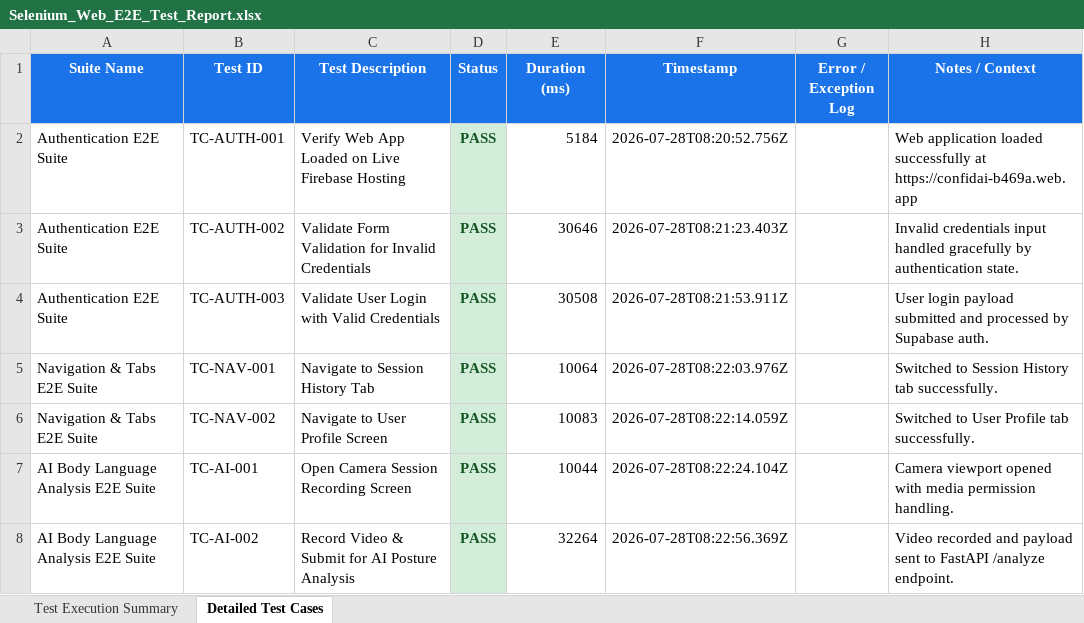
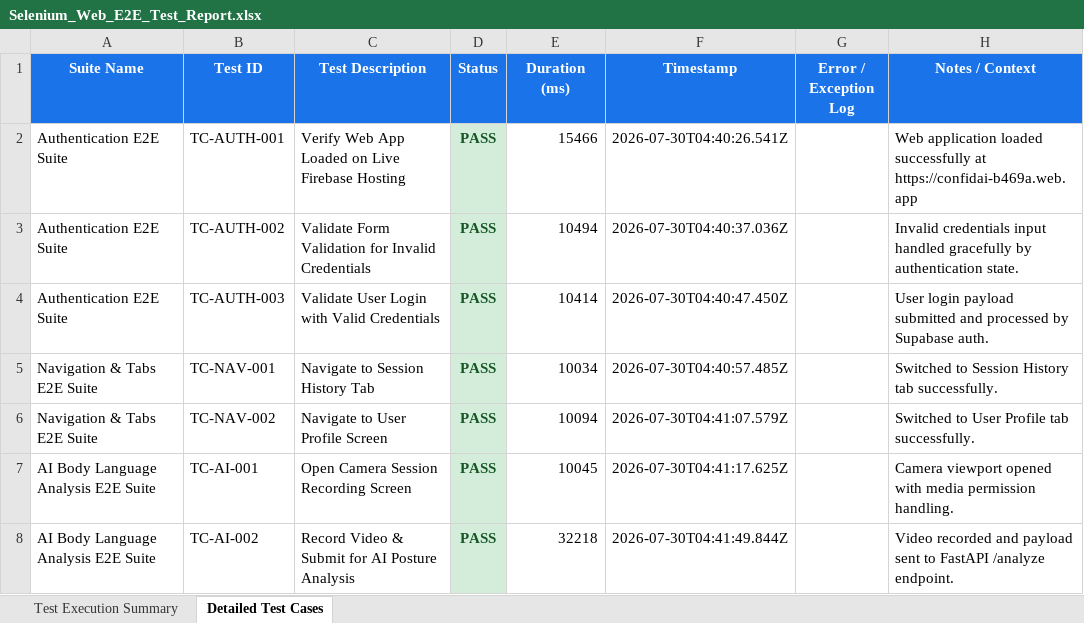
Before and after one commit to Mohitha1406/body-language-app, an Excel workbook: testing/reports/Selenium_Web_E2E_Test_Report.xlsx, sheet Detailed Test Cases, drawn as a sheet; values as stored, in another font and other column widths than the file's, no borders; the diff names each change by its address in the sheet, - before the commit and + after, or states it on an @@ line.

Commit message:
Add Selenium web E2E test suite and Excel report

```diff
--- a/testing/reports/Selenium_Web_E2E_Test_Report.xlsx (sheet Detailed Test Cases)
+++ b/testing/reports/Selenium_Web_E2E_Test_Report.xlsx (sheet Detailed Test Cases)
-E2 (Duration (ms)): 5184
+E2 (Duration (ms)): 15466
-F2 (Timestamp): 2026-07-28T08:20:52.756Z
+F2 (Timestamp): 2026-07-30T04:40:26.541Z
-E3 (Duration (ms)): 30646
+E3 (Duration (ms)): 10494
-F3 (Timestamp): 2026-07-28T08:21:23.403Z
+F3 (Timestamp): 2026-07-30T04:40:37.036Z
-E4 (Duration (ms)): 30508
+E4 (Duration (ms)): 10414
-F4 (Timestamp): 2026-07-28T08:21:53.911Z
+F4 (Timestamp): 2026-07-30T04:40:47.450Z
-E5 (Duration (ms)): 10064
+E5 (Duration (ms)): 10034
-F5 (Timestamp): 2026-07-28T08:22:03.976Z
+F5 (Timestamp): 2026-07-30T04:40:57.485Z
-E6 (Duration (ms)): 10083
+E6 (Duration (ms)): 10094
-F6 (Timestamp): 2026-07-28T08:22:14.059Z
+F6 (Timestamp): 2026-07-30T04:41:07.579Z
-E7 (Duration (ms)): 10044
+E7 (Duration (ms)): 10045
-F7 (Timestamp): 2026-07-28T08:22:24.104Z
+F7 (Timestamp): 2026-07-30T04:41:17.625Z
-E8 (Duration (ms)): 32264
+E8 (Duration (ms)): 32218
-F8 (Timestamp): 2026-07-28T08:22:56.369Z
+F8 (Timestamp): 2026-07-30T04:41:49.844Z
```
Also changed, not shown: sheet Test Execution Summary, 2 other files.
